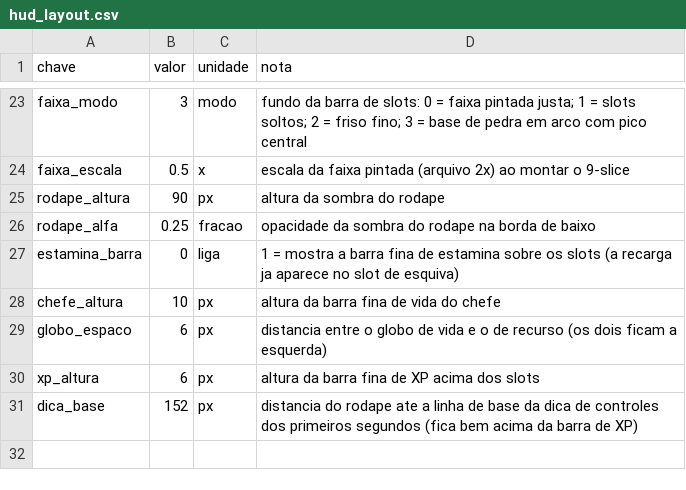
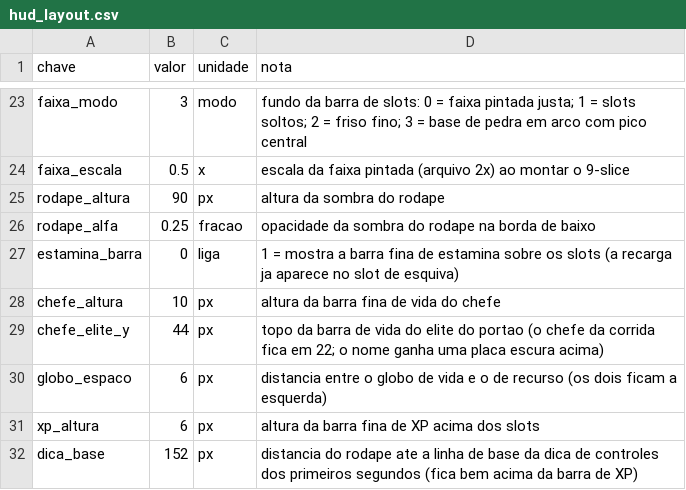
Before and after one commit to Willvinicius2/echoes-of-the-shatter, a CSV file: godot/data2d/hud_layout.csv, drawn as a sheet; only a part is shown, gaps mark what is left out; the diff names each change by its address in the sheet, - before the commit and + after, or states it on an @@ line.

```diff
--- a/godot/data2d/hud_layout.csv
+++ b/godot/data2d/hud_layout.csv
+row 29: chefe_elite_y | 44 | px | topo da barra de vida do elite do portao (o chefe da corrida fica em 22; o nome ganha uma placa escura acima)
```
Also changed, not shown: godot/data2d/run_settings.csv, 17 other files.
